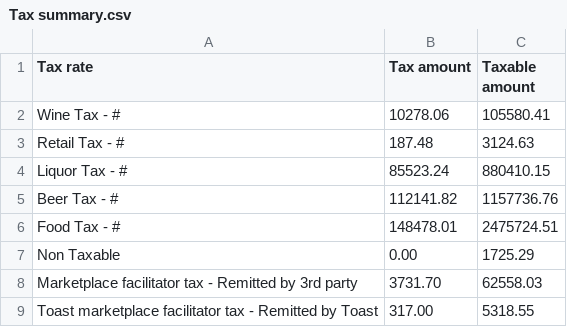
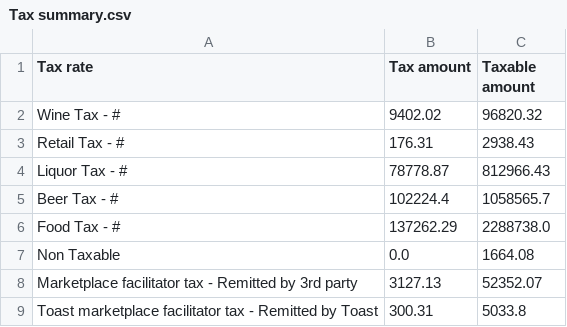
Before and after one commit to BHERRIN7/brassstap-data, a CSV file: data/Tax summary.csv, drawn as a sheet.

Commit message:
Update Tax summary.csv — 2026-11-01

```diff
--- a/data/Tax summary.csv
+++ b/data/Tax summary.csv
@@ -1,9 +1,9 @@
 Tax rate,Tax amount,Taxable amount
-Wine Tax - #,10278.06,105580.41
-Retail Tax - #,187.48,3124.63
-Liquor Tax - #,85523.24,880410.15
-Beer Tax - #,112141.82,1157736.76
-Food Tax - #,148478.01,2475724.51
-Non Taxable,0.00,1725.29
-Marketplace facilitator tax - Remitted by 3rd party,3731.70,62558.03
-Toast marketplace facilitator tax - Remitted by Toast,317.00,5318.55
+Wine Tax - #,9402.02,96820.32
+Retail Tax - #,176.31,2938.43
+Liquor Tax - #,78778.87,812966.43
+Beer Tax - #,102224.4,1058565.7
+Food Tax - #,137262.29,2288738.0
+Non Taxable,0.0,1664.08
+Marketplace facilitator tax - Remitted by 3rd party,3127.13,52352.07
+Toast marketplace facilitator tax - Remitted by Toast,300.31,5033.8
```
